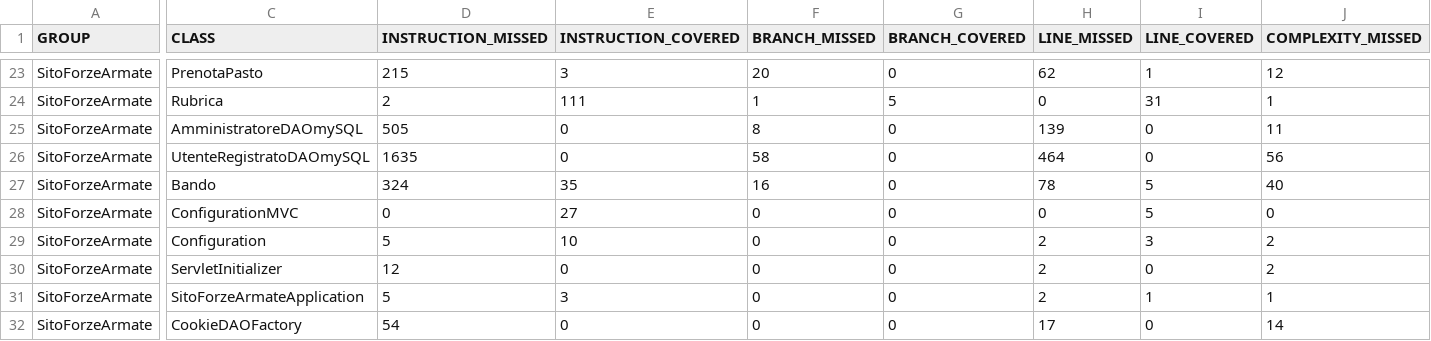
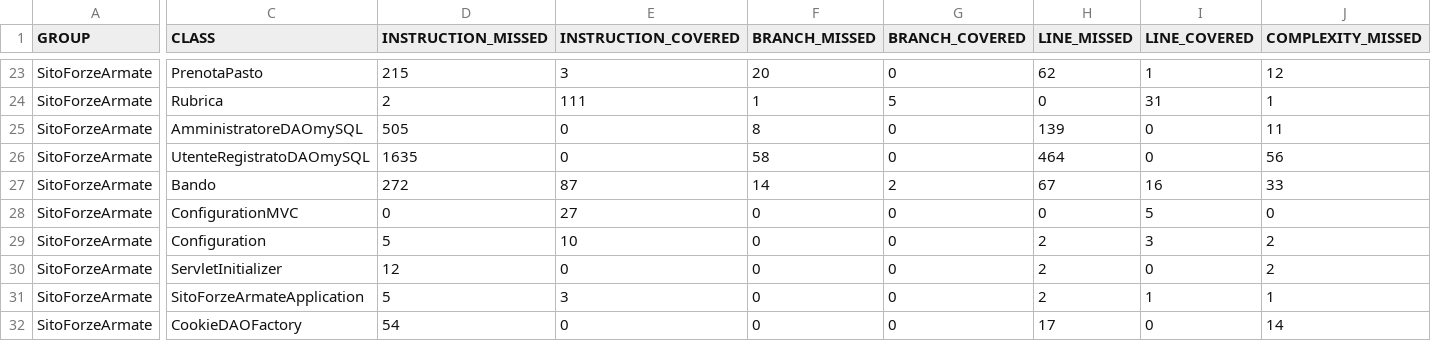
Before and after one commit to stefanochiogna/SitoSpring, a CSV file: SitoForzeArmate/target/site/jacoco/jacoco.csv, drawn as a sheet; only a part is shown, gaps mark what is left out; the diff covers the shown part only; the diff names each change by its address in the sheet, - before the commit and + after, or states it on an @@ line.

```diff
--- a/SitoForzeArmate/target/site/jacoco/jacoco.csv
+++ b/SitoForzeArmate/target/site/jacoco/jacoco.csv
-D27 (INSTRUCTION_MISSED): 324
+D27 (INSTRUCTION_MISSED): 272
-E27 (INSTRUCTION_COVERED): 35
+E27 (INSTRUCTION_COVERED): 87
-F27 (BRANCH_MISSED): 16
+F27 (BRANCH_MISSED): 14
-G27 (BRANCH_COVERED): 0
+G27 (BRANCH_COVERED): 2
-H27 (LINE_MISSED): 78
+H27 (LINE_MISSED): 67
-I27 (LINE_COVERED): 5
+I27 (LINE_COVERED): 16
-J27 (COMPLEXITY_MISSED): 40
+J27 (COMPLEXITY_MISSED): 33
```
Also changed, not shown: 43 edited cells elsewhere in this file, 44 other files.
